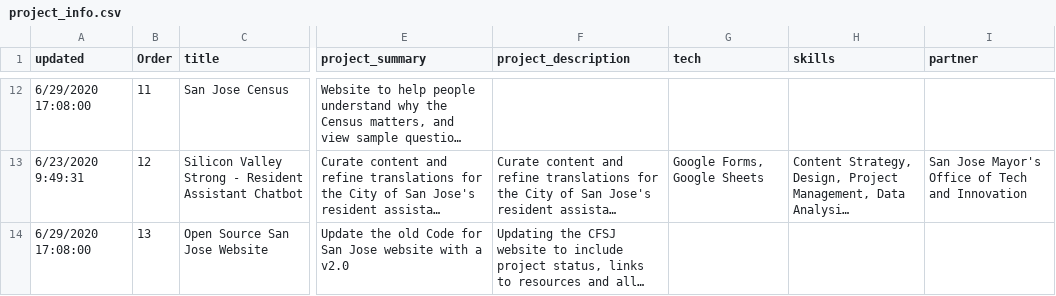
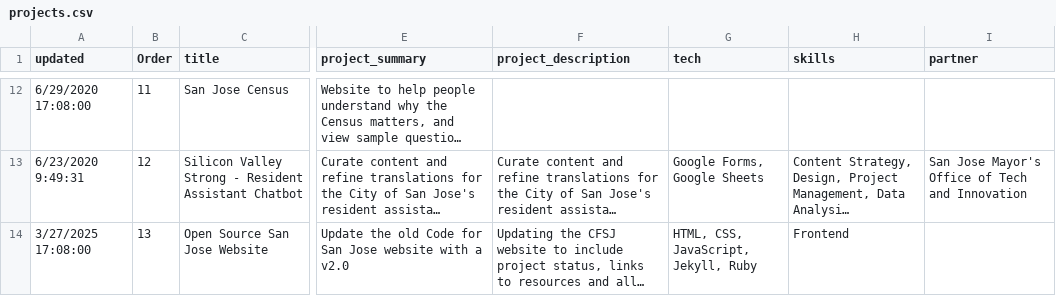
Before and after one commit to codeforsanjose/codeforsanjose.github.io, a CSV file: _data/projects.csv (was assets/js/project_info.csv), drawn as a sheet; only a part is shown, gaps mark what is left out; long unchanged cells end in …; the diff names each change by its address in the sheet, - before the commit and + after, or states it on an @@ line.

Commit message:
Reimplement project gallery as static content (#119)
A new include loads the projects CSV file as a data file and constructs
the project gallery all at build time, replacing JavaScript code that
built the HTML at runtime. This eliminates the dependency on the
PapaParse library.

The modal works again. The modal’s content is now baked into the static
webpage as a series of HTML data attributes on the card’s container
element. The button that opens the modal passes the DOM element to the
code that populates the modal.

Deleted the mostly redundant script for populating the homepage version
of the project gallery. Instead, the include accepts optional parameters
to filter the gallery and/or limit to a maximum number of results.

Updated the website’s own project card to mention the technologies and
skills this project uses.

Before | After
----|----
![14 projects, including maintained and archived projects, and an
undefined
project](https://github.com/user-attachments/assets/e2034088-f9e8-4952-a30d-e779bacc2766)
| ![6 projects, all
active](https://github.com/user-attachments/assets/1dfca8d3-9bbd-4c8b-8ce3-edad2766c41b)
![14 projects, including an undefined
project](https://github.com/user-attachments/assets/e84d96ef-ebb9-48a1-a6e4-5c203eea910d)
| ![13
projects](https://github.com/user-attachments/assets/6867385e-6fe8-450f-941f-3fae6043192e)
![The whole page shifted to the
left](https://github.com/user-attachments/assets/7deaf502-44ff-413f-bd23-fe32174c6782)
| ![A modal with more details about the OSM
project](https://github.com/user-attachments/assets/948d350d-e88c-41e8-98bb-7e5f88d322ae)

Fixes #112 and fixes #118.

```diff
--- a/assets/js/project_info.csv
+++ b/_data/projects.csv
-A14 (updated): 6/29/2020 17:08:00
+A14 (updated): 3/27/2025 17:08:00
-G14 (tech): (empty)
+G14 (tech): HTML, CSS, JavaScript, Jekyll, Ruby
-H14 (skills): (empty)
+H14 (skills): Frontend
```
Also changed, not shown: 5 other files.
